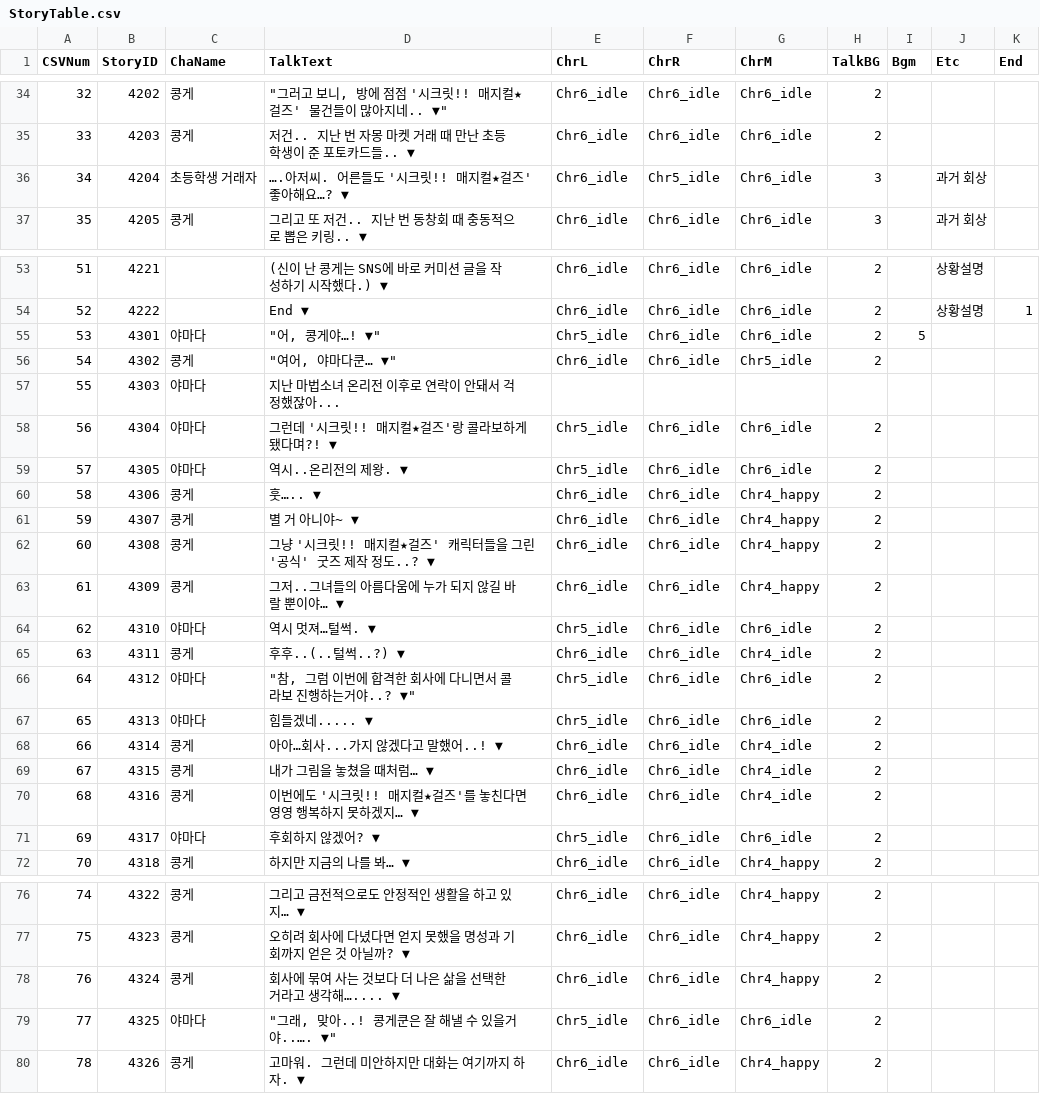
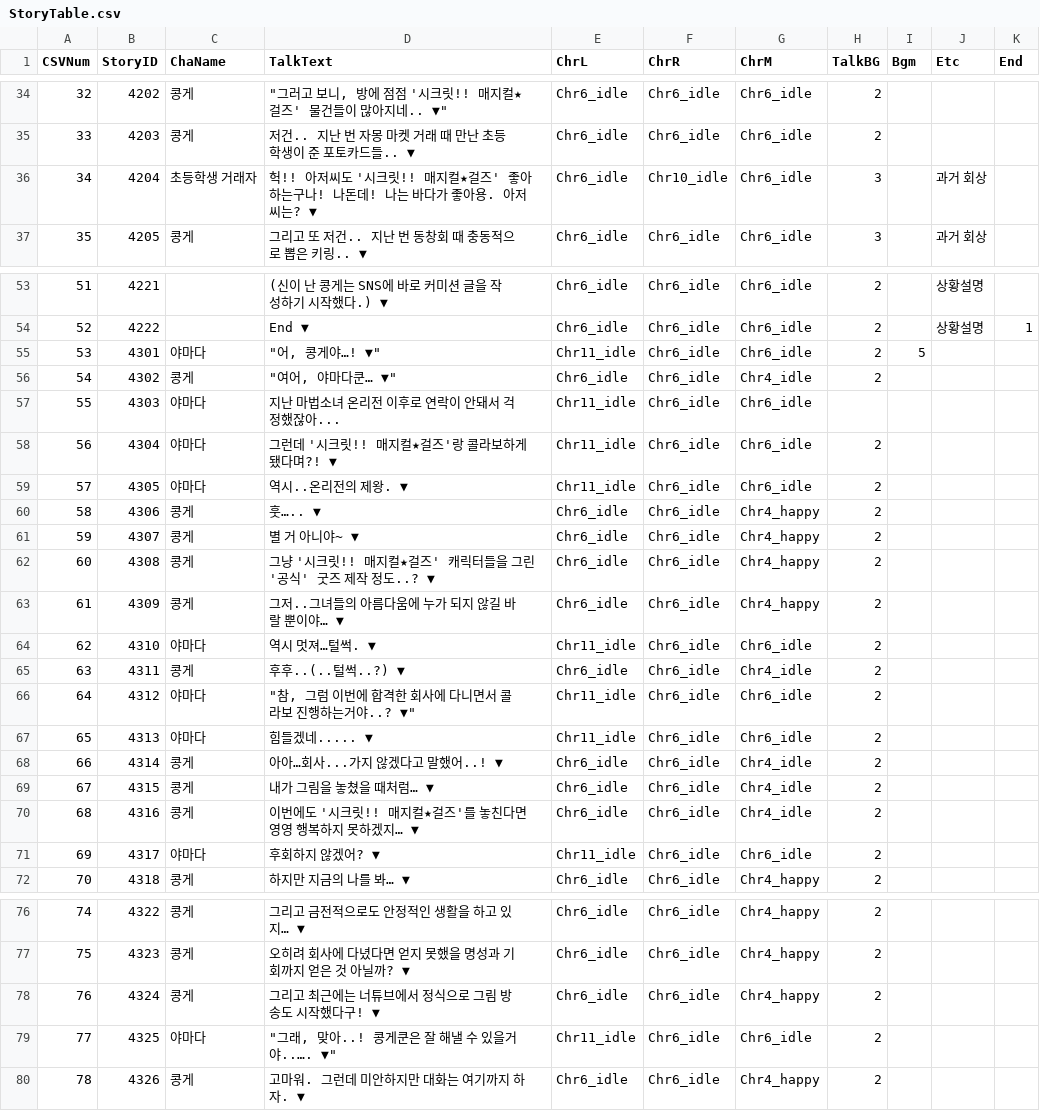
Before and after one commit to pompompurinrin/Dedug, a CSV file: Dedug_game/Assets/Resources/StoryTable.csv, drawn as a sheet; only a part is shown, gaps mark what is left out; the diff covers the shown part only.

```diff
--- a/Dedug_game/Assets/Resources/StoryTable.csv
+++ b/Dedug_game/Assets/Resources/StoryTable.csv
@@ -35,3 +35,3 @@ CSVNum,StoryID,ChaName,TalkText,ChrL,ChrR,ChrM,TalkBG,Bgm,Etc,End
 33,4203,콩게,저건.. 지난 번 자몽 마켓 거래 때 만난 초등학생이 준 포토카드들..  ▼,Chr6_idle,Chr6_idle,Chr6_idle,2,,,
-34,4204,초등학생 거래자,….아저씨. 어른들도 '시크릿!! 매지컬★걸즈' 좋아해요…?  ▼,Chr6_idle,Chr5_idle,Chr6_idle,3,,과거 회상,
+34,4204,초등학생 거래자,헉!! 아저씨도  '시크릿!! 매지컬★걸즈' 좋아하는구나! 나돈데! 나는 바다가 좋아용. 아저씨는?  ▼,Chr6_idle,Chr10_idle,Chr6_idle,3,,과거 회상,
 35,4205,콩게,그리고 또 저건.. 지난 번 동창회 때 충동적으로 뽑은 키링..  ▼,Chr6_idle,Chr6_idle,Chr6_idle,3,,과거 회상,
@@ -54,7 +54,7 @@ CSVNum,StoryID,ChaName,TalkText,ChrL,ChrR,ChrM,TalkBG,Bgm,Etc,End
 52,4222,,End ▼,Chr6_idle,Chr6_idle,Chr6_idle,2,,상황설명,1
-53,4301,야마다,"""어, 콩게야…! ▼""",Chr5_idle,Chr6_idle,Chr6_idle,2,5,,
-54,4302,콩게,"""여어, 야마다쿤… ▼""",Chr6_idle,Chr6_idle,Chr5_idle,2,,,
-55,4303,야마다,지난 마법소녀 온리전 이후로 연락이 안돼서 걱정했잖아...,,,,,,,
-56,4304,야마다,그런데  '시크릿!! 매지컬★걸즈'랑 콜라보하게 됐다며?! ▼,Chr5_idle,Chr6_idle,Chr6_idle,2,,,
-57,4305,야마다,역시..온리전의 제왕. ▼,Chr5_idle,Chr6_idle,Chr6_idle,2,,,
+53,4301,야마다,"""어, 콩게야…! ▼""",Chr11_idle,Chr6_idle,Chr6_idle,2,5,,
+54,4302,콩게,"""여어, 야마다쿤… ▼""",Chr6_idle,Chr6_idle,Chr4_idle,2,,,
+55,4303,야마다,지난 마법소녀 온리전 이후로 연락이 안돼서 걱정했잖아...,Chr11_idle,Chr6_idle,Chr6_idle,,,,
+56,4304,야마다,그런데  '시크릿!! 매지컬★걸즈'랑 콜라보하게 됐다며?! ▼,Chr11_idle,Chr6_idle,Chr6_idle,2,,,
+57,4305,야마다,역시..온리전의 제왕. ▼,Chr11_idle,Chr6_idle,Chr6_idle,2,,,
 58,4306,콩게,훗….. ▼,Chr6_idle,Chr6_idle,Chr4_happy,2,,,
@@ -63,6 +63,6 @@ CSVNum,StoryID,ChaName,TalkText,ChrL,ChrR,ChrM,TalkBG,Bgm,Etc,End
 61,4309,콩게,그저..그녀들의 아름다움에 누가 되지 않길 바랄 뿐이야… ▼,Chr6_idle,Chr6_idle,Chr4_happy,2,,,
-62,4310,야마다,역시 멋져…털썩. ▼,Chr5_idle,Chr6_idle,Chr6_idle,2,,,
+62,4310,야마다,역시 멋져…털썩. ▼,Chr11_idle,Chr6_idle,Chr6_idle,2,,,
 63,4311,콩게,후후..(..털썩..?) ▼,Chr6_idle,Chr6_idle,Chr4_idle,2,,,
-64,4312,야마다,"""참, 그럼 이번에 합격한 회사에 다니면서 콜라보 진행하는거야..? ▼""",Chr5_idle,Chr6_idle,Chr6_idle,2,,,
-65,4313,야마다,힘들겠네..... ▼,Chr5_idle,Chr6_idle,Chr6_idle,2,,,
+64,4312,야마다,"""참, 그럼 이번에 합격한 회사에 다니면서 콜라보 진행하는거야..? ▼""",Chr11_idle,Chr6_idle,Chr6_idle,2,,,
+65,4313,야마다,힘들겠네..... ▼,Chr11_idle,Chr6_idle,Chr6_idle,2,,,
 66,4314,콩게,아아…회사...가지 않겠다고 말했어..! ▼,Chr6_idle,Chr6_idle,Chr4_idle,2,,,
@@ -70,3 +70,3 @@ CSVNum,StoryID,ChaName,TalkText,ChrL,ChrR,ChrM,TalkBG,Bgm,Etc,End
 68,4316,콩게,이번에도 '시크릿!! 매지컬★걸즈'를 놓친다면 영영 행복하지 못하겠지… ▼,Chr6_idle,Chr6_idle,Chr4_idle,2,,,
-69,4317,야마다,후회하지 않겠어? ▼,Chr5_idle,Chr6_idle,Chr6_idle,2,,,
+69,4317,야마다,후회하지 않겠어? ▼,Chr11_idle,Chr6_idle,Chr6_idle,2,,,
 70,4318,콩게,하지만 지금의 나를 봐… ▼,Chr6_idle,Chr6_idle,Chr4_happy,2,,,
@@ -77,4 +77,4 @@ CSVNum,StoryID,ChaName,TalkText,ChrL,ChrR,ChrM,TalkBG,Bgm,Etc,End
 75,4323,콩게,오히려 회사에 다녔다면 얻지 못했을 명성과 기회까지 얻은 것 아닐까? ▼,Chr6_idle,Chr6_idle,Chr4_happy,2,,,
-76,4324,콩게,회사에 묶여 사는 것보다 더 나은 삶을 선택한 거라고 생각해….... ▼,Chr6_idle,Chr6_idle,Chr4_happy,2,,,
-77,4325,야마다,"""그래, 맞아..! 콩게쿤은 잘 해낼 수 있을거야..…. ▼""",Chr5_idle,Chr6_idle,Chr6_idle,2,,,
+76,4324,콩게,그리고 최근에는 너튜브에서 정식으로 그림 방송도 시작했다구! ▼,Chr6_idle,Chr6_idle,Chr4_happy,2,,,
+77,4325,야마다,"""그래, 맞아..! 콩게쿤은 잘 해낼 수 있을거야..…. ▼""",Chr11_idle,Chr6_idle,Chr6_idle,2,,,
 78,4326,콩게,고마워. 그런데 미안하지만 대화는 여기까지 하자. ▼,Chr6_idle,Chr6_idle,Chr4_happy,2,,,
```
Also changed, not shown: 4 edited cells elsewhere in this file, 5 other files.
